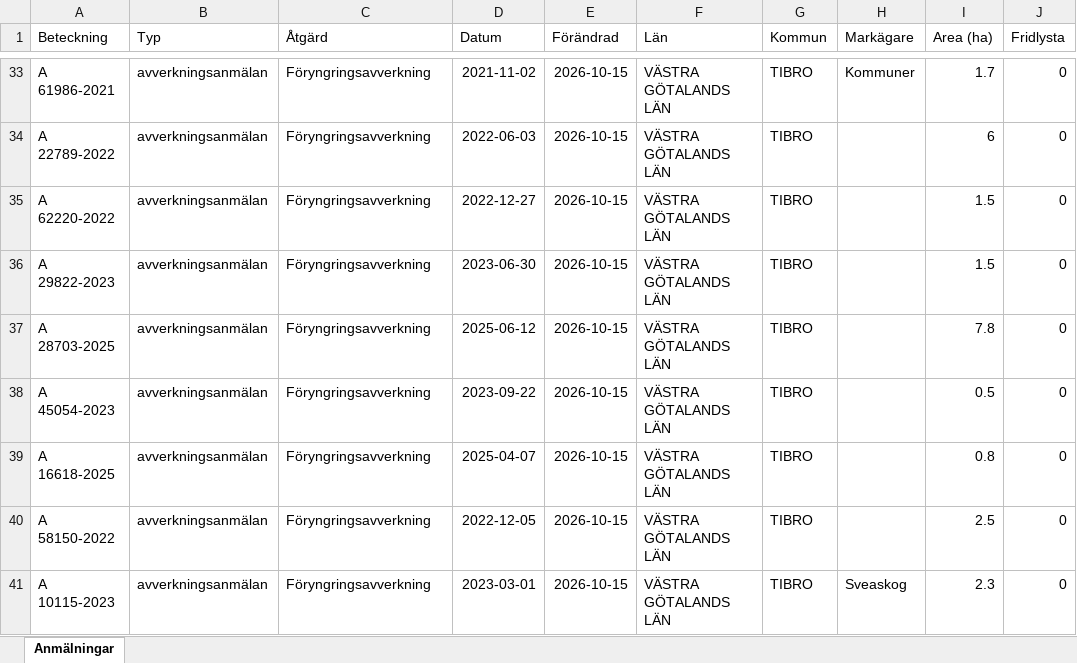
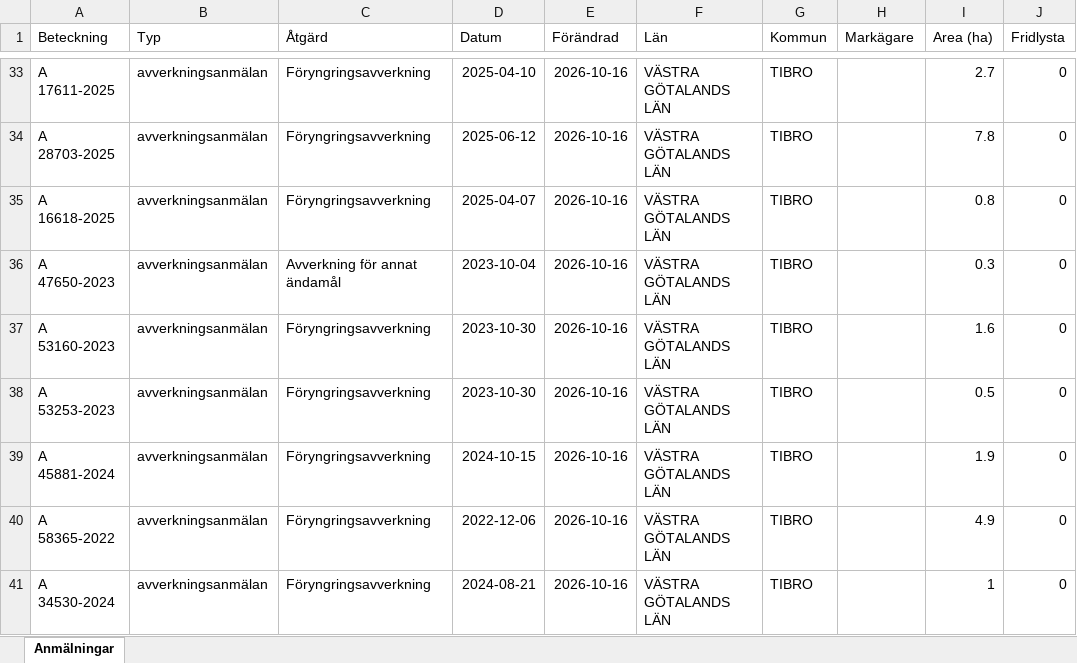
Before and after one commit to klasma/Logging_1472, an Excel workbook: Översikt TIBRO.xlsx, sheet Anmälningar, drawn as a sheet; only a part is shown, gaps mark what is left out; values as stored, in another font and other column widths than the file's, no borders; the diff covers the shown part only; the diff names each change by its address in the sheet, - before the commit and + after, or states it on an @@ line.

```diff
--- a/Översikt TIBRO.xlsx (sheet Anmälningar)
+++ b/Översikt TIBRO.xlsx (sheet Anmälningar)
-A33 (Beteckning): A 61986-2021
+A33 (Beteckning): A 17611-2025
-D33 (Datum): 2021-11-02
+D33 (Datum): 2025-04-10
-E33:E41 (Förändrad): 2026-10-15
+E33:E41 (Förändrad): 2026-10-16
-H33 (Markägare): Kommuner
+H33 (Markägare): (empty)
-I33 (Area (ha)): 1.7
+I33 (Area (ha)): 2.7
-A34 (Beteckning): A 22789-2022
+A34 (Beteckning): A 28703-2025
-D34 (Datum): 2022-06-03
+D34 (Datum): 2025-06-12
-I34 (Area (ha)): 6
+I34 (Area (ha)): 7.8
-A35 (Beteckning): A 62220-2022
+A35 (Beteckning): A 16618-2025
-D35 (Datum): 2022-12-27
+D35 (Datum): 2025-04-07
-I35 (Area (ha)): 1.5
+I35 (Area (ha)): 0.8
-A36 (Beteckning): A 29822-2023
+A36 (Beteckning): A 47650-2023
-C36 (Åtgärd): Föryngringsavverkning
+C36 (Åtgärd): Avverkning för annat ändamål
-D36 (Datum): 2023-06-30
+D36 (Datum): 2023-10-04
-I36 (Area (ha)): 1.5
+I36 (Area (ha)): 0.3
-A37 (Beteckning): A 28703-2025
+A37 (Beteckning): A 53160-2023
-D37 (Datum): 2025-06-12
+D37 (Datum): 2023-10-30
-I37 (Area (ha)): 7.8
+I37 (Area (ha)): 1.6
-A38 (Beteckning): A 45054-2023
+A38 (Beteckning): A 53253-2023
-D38 (Datum): 2023-09-22
+D38 (Datum): 2023-10-30
-A39 (Beteckning): A 16618-2025
+A39 (Beteckning): A 45881-2024
-D39 (Datum): 2025-04-07
+D39 (Datum): 2024-10-15
-I39 (Area (ha)): 0.8
+I39 (Area (ha)): 1.9
-A40 (Beteckning): A 58150-2022
+A40 (Beteckning): A 58365-2022
-D40 (Datum): 2022-12-05
+D40 (Datum): 2022-12-06
-I40 (Area (ha)): 2.5
+I40 (Area (ha)): 4.9
-A41 (Beteckning): A 10115-2023
+A41 (Beteckning): A 34530-2024
-D41 (Datum): 2023-03-01
+D41 (Datum): 2024-08-21
-H41 (Markägare): Sveaskog
+H41 (Markägare): (empty)
-I41 (Area (ha)): 2.3
+I41 (Area (ha)): 1
```
Also changed, not shown: 506 edited cells elsewhere in this sheet, artfynd/A 2763-2023 artfynd.xlsx, artfynd/A 2764-2023 artfynd.xlsx, 51 other files.
